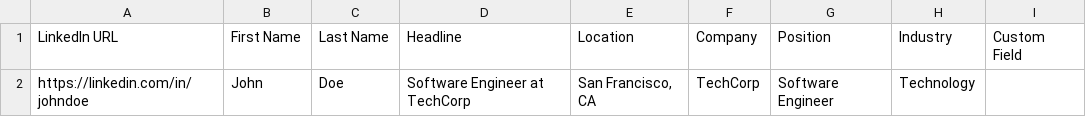
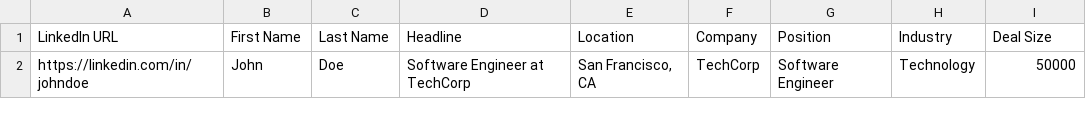
Before and after one commit to ftaurinopro-sketch/outreach, a CSV file: public/lead-import-template.csv, drawn as a sheet.

```diff
--- a/public/lead-import-template.csv
+++ b/public/lead-import-template.csv
@@ -1,2 +1,2 @@
-LinkedIn URL,First Name,Last Name,Headline,Location,Company,Position,Industry,Custom Field
-https://linkedin.com/in/johndoe,John,Doe,Software Engineer at TechCorp,"San Francisco, CA",TechCorp,Software Engineer,Technology,
+LinkedIn URL,First Name,Last Name,Headline,Location,Company,Position,Industry,Deal Size
+https://linkedin.com/in/johndoe,John,Doe,Software Engineer at TechCorp,"San Francisco, CA",TechCorp,Software Engineer,Technology,50000
```
Also changed, not shown: 12 other files.
